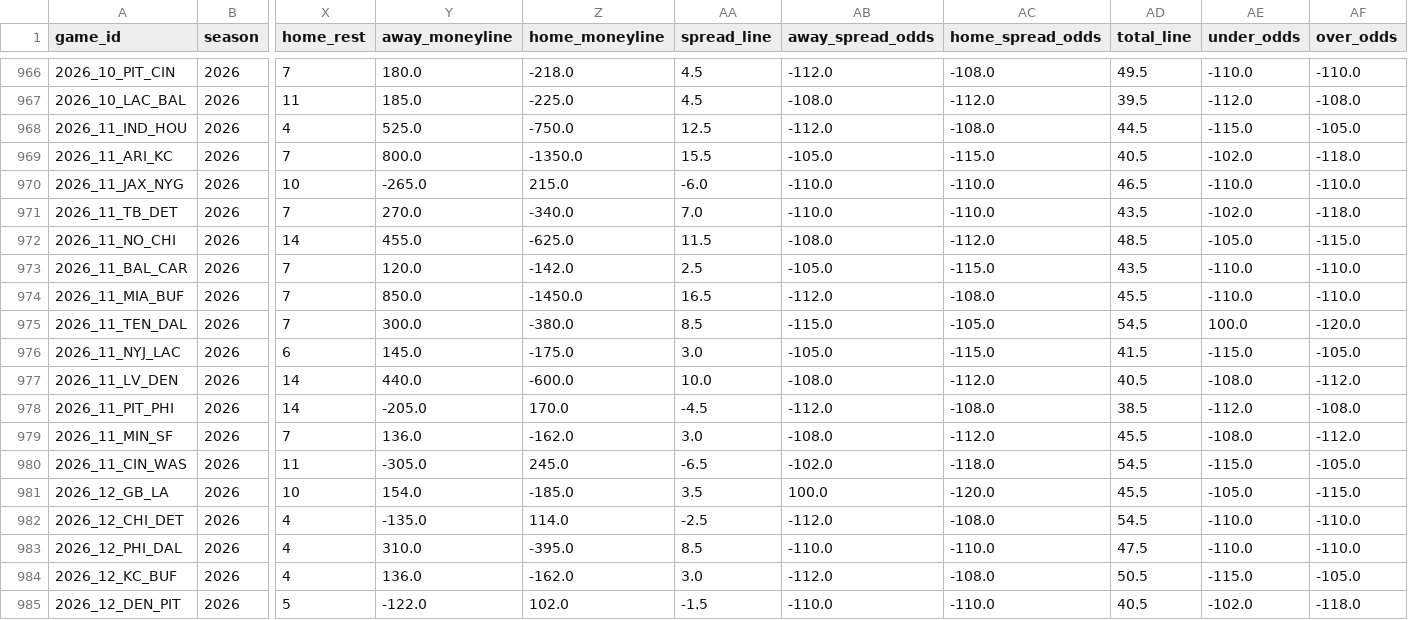
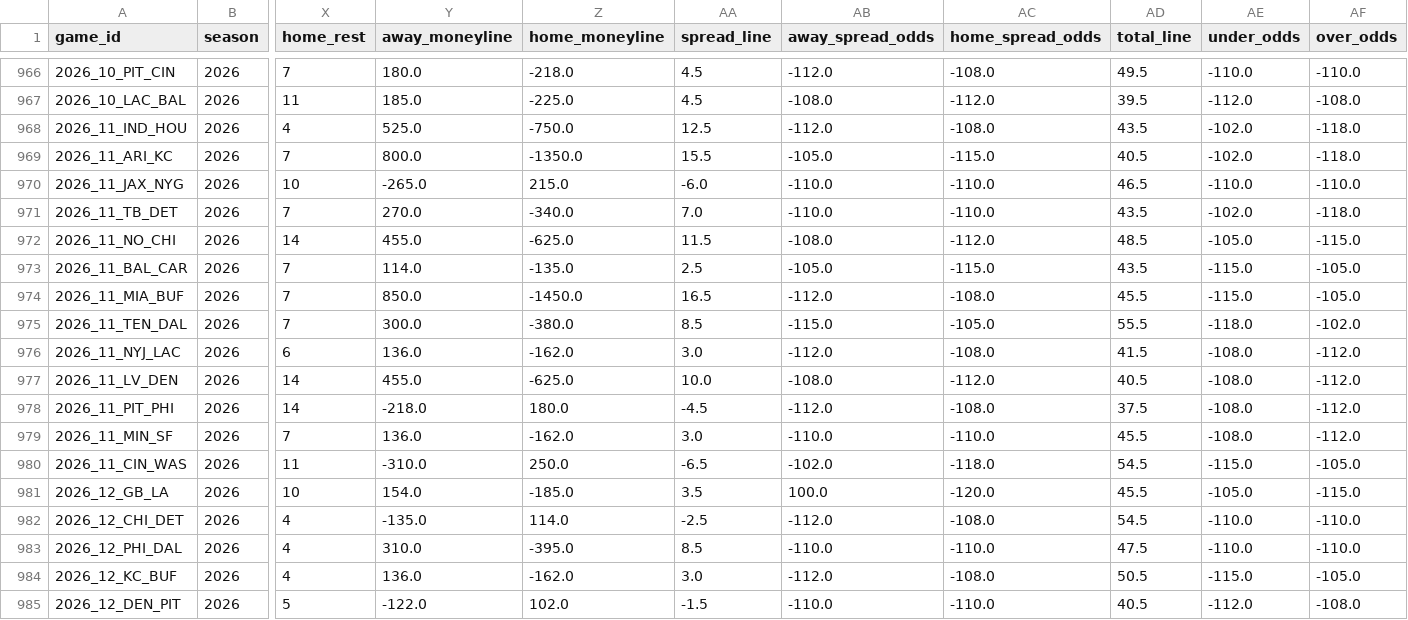
Before and after one commit to shane376/nfl-prediction-model, a CSV file: artifacts/games.csv, drawn as a sheet; only a part is shown, gaps mark what is left out; the diff covers the shown part only; the diff names each change by its address in the sheet, - before the commit and + after, or states it on an @@ line.

```diff
--- a/artifacts/games.csv
+++ b/artifacts/games.csv
-AD968 (total_line): 44.5
+AD968 (total_line): 43.5
-AE968 (under_odds): -115.0
+AE968 (under_odds): -102.0
-AF968 (over_odds): -105.0
+AF968 (over_odds): -118.0
-Y973 (away_moneyline): 120.0
+Y973 (away_moneyline): 114.0
-Z973 (home_moneyline): -142.0
+Z973 (home_moneyline): -135.0
-AE973:AE974 (under_odds): -110.0
+AE973:AE974 (under_odds): -115.0
-AF973:AF974 (over_odds): -110.0
+AF973:AF974 (over_odds): -105.0
-AD975 (total_line): 54.5
+AD975 (total_line): 55.5
-AE975 (under_odds): 100.0
+AE975 (under_odds): -118.0
-AF975 (over_odds): -120.0
+AF975 (over_odds): -102.0
-Y976 (away_moneyline): 145.0
+Y976 (away_moneyline): 136.0
-Z976 (home_moneyline): -175.0
+Z976 (home_moneyline): -162.0
-AB976 (away_spread_odds): -105.0
+AB976 (away_spread_odds): -112.0
-AC976 (home_spread_odds): -115.0
+AC976 (home_spread_odds): -108.0
-AE976 (under_odds): -115.0
+AE976 (under_odds): -108.0
-AF976 (over_odds): -105.0
+AF976 (over_odds): -112.0
-Y977 (away_moneyline): 440.0
+Y977 (away_moneyline): 455.0
-Z977 (home_moneyline): -600.0
+Z977 (home_moneyline): -625.0
-Y978 (away_moneyline): -205.0
+Y978 (away_moneyline): -218.0
-Z978 (home_moneyline): 170.0
+Z978 (home_moneyline): 180.0
-AD978 (total_line): 38.5
+AD978 (total_line): 37.5
-AE978 (under_odds): -112.0
+AE978 (under_odds): -108.0
-AF978 (over_odds): -108.0
+AF978 (over_odds): -112.0
-AB979 (away_spread_odds): -108.0
+AB979 (away_spread_odds): -110.0
-AC979 (home_spread_odds): -112.0
+AC979 (home_spread_odds): -110.0
-Y980 (away_moneyline): -305.0
+Y980 (away_moneyline): -310.0
-Z980 (home_moneyline): 245.0
+Z980 (home_moneyline): 250.0
-AE985 (under_odds): -102.0
+AE985 (under_odds): -112.0
-AF985 (over_odds): -118.0
+AF985 (over_odds): -108.0
```
Also changed, not shown: 13 edited cells elsewhere in this file, 2 other files.
